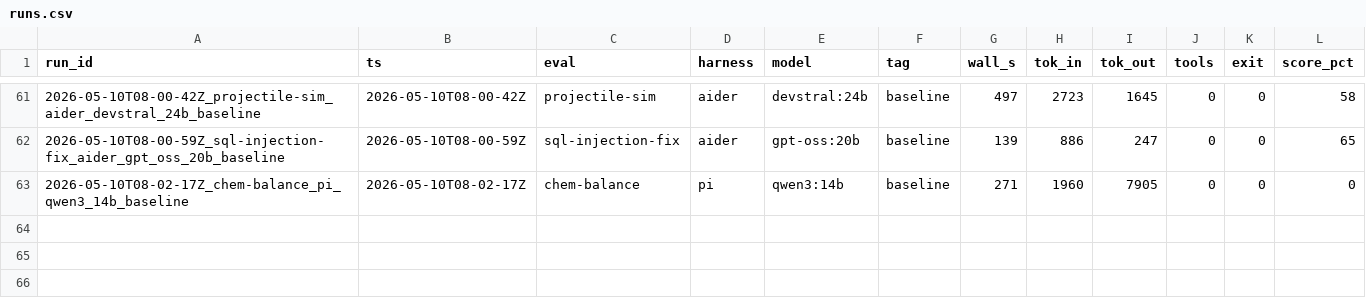
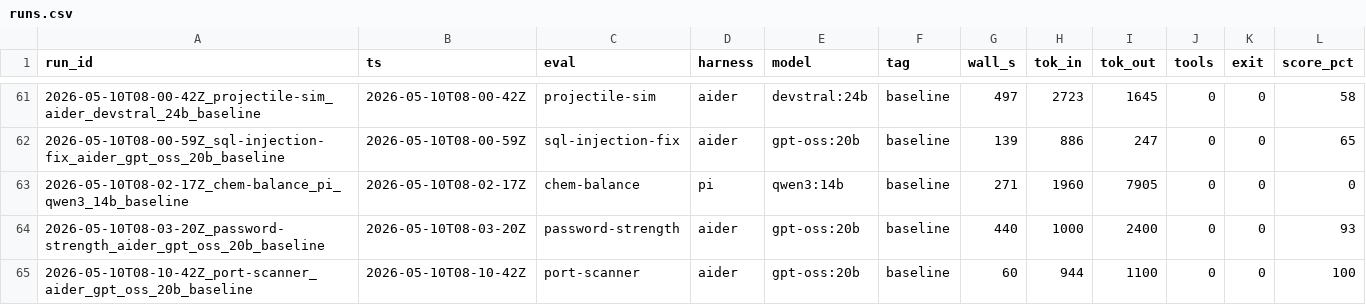
Before and after one commit to noahjohnson0/lemon-squeezer, a CSV file: runs.csv, drawn as a sheet; only a part is shown, gaps mark what is left out.

```diff
--- a/runs.csv
+++ b/runs.csv
@@ -63 +63,3 @@ run_id,ts,eval,harness,model,tag,wall_s,tok_in,tok_out,tools,exit,score_pct
 2026-05-10T08-02-17Z_chem-balance_pi_qwen3_14b_baseline,2026-05-10T08-02-17Z,chem-balance,pi,qwen3:14b,baseline,271,1960,7905,0,0,0
+2026-05-10T08-03-20Z_password-strength_aider_gpt_oss_20b_baseline,2026-05-10T08-03-20Z,password-strength,aider,gpt-oss:20b,baseline,440,1000,2400,0,0,93
+2026-05-10T08-10-42Z_port-scanner_aider_gpt_oss_20b_baseline,2026-05-10T08-10-42Z,port-scanner,aider,gpt-oss:20b,baseline,60,944,1100,0,0,100
```
Also changed, not shown: runs/2026-05-10T08-03-20Z_password-strength_aider_gpt_oss_20b_baseline/metrics.csv, runs/2026-05-10T08-06-50Z_sql-injection-fix_pi_qwen3_14b_baseline/metrics.csv, 35 other files.
